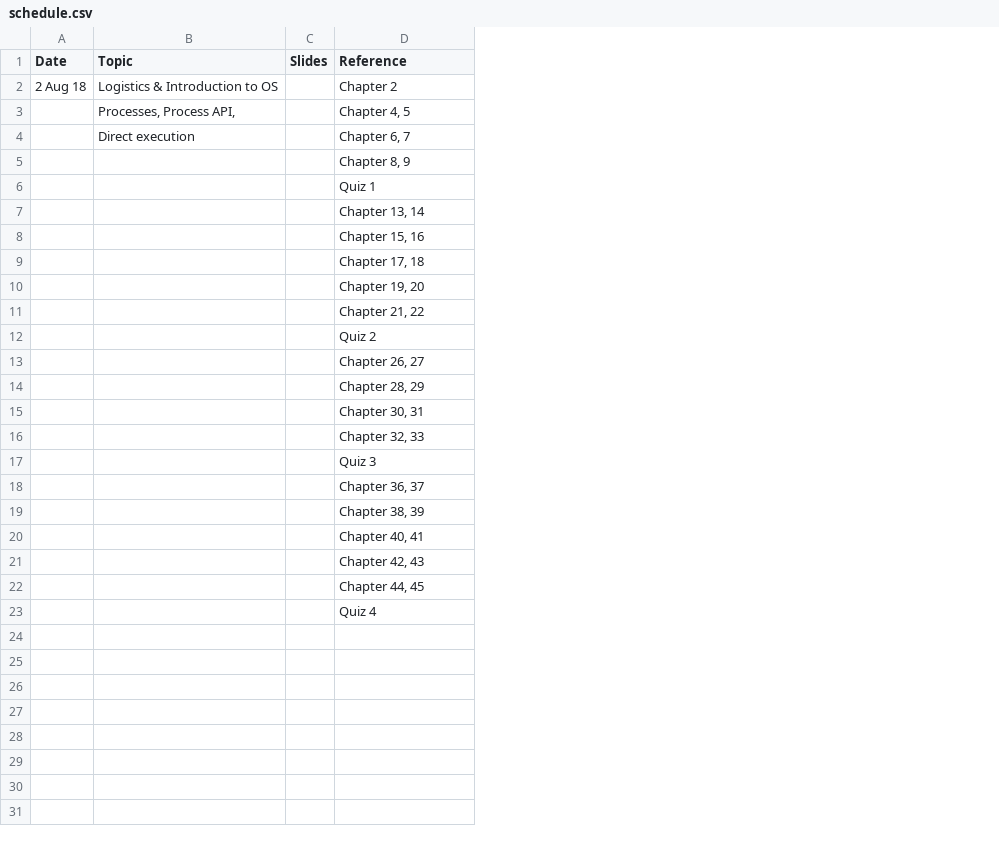
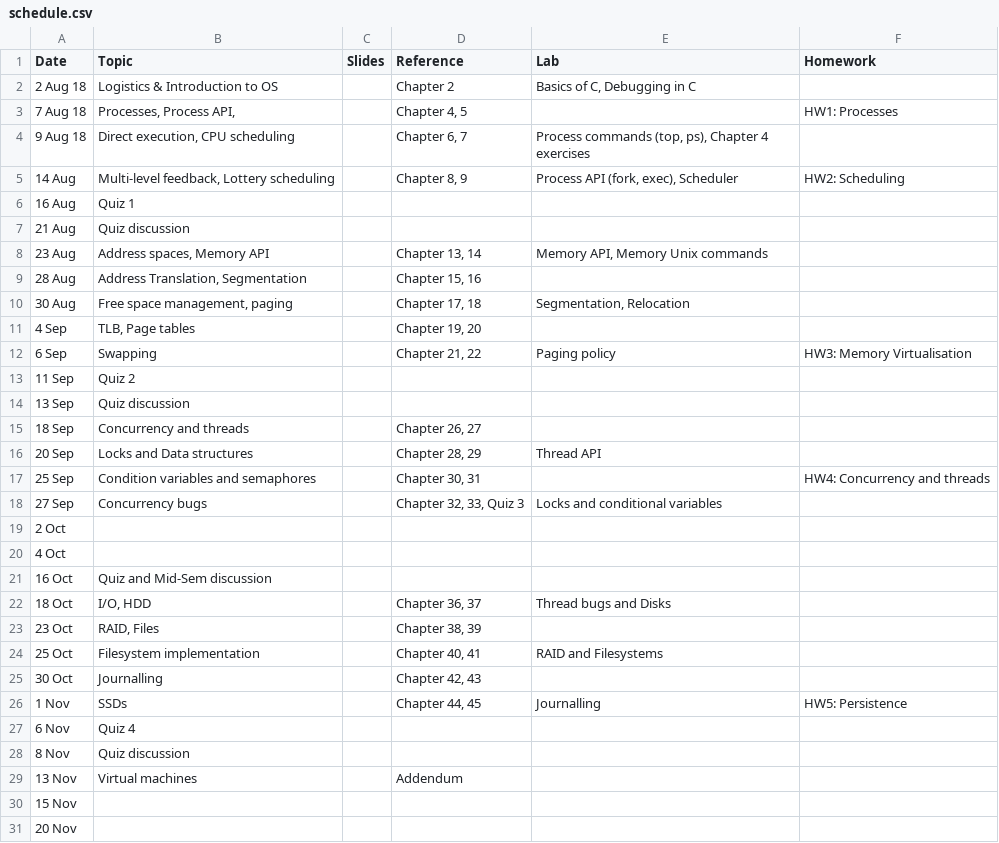
Before and after one commit to lhanappa/nipunbatra.github.io, a CSV file: teaching/os-fall-18/schedule.csv, drawn as a sheet; removed rows and columns are numbered as before the commit, all else as after; the diff names each change by its address in the sheet, - before the commit and + after, or states it on an @@ line.

```diff
--- a/teaching/os-fall-18/schedule.csv
+++ b/teaching/os-fall-18/schedule.csv
-column A (Date), row 2: 2 Aug 18
-column B (Topic), rows 2-4: Logistics & Introduction to OS | Processes, Process API, | Direct execution
+column A (Date), rows 2-6: 2 Aug 18 | 7 Aug 18 | 9 Aug 18 | 14 Aug | 16 Aug; rows 8-13: 23 Aug | 28 Aug | 30 Aug | 4 Sep | 6 Sep | 11 Sep; rows 15-19: 18 Sep | 20 Sep | 25 Sep | 27 Sep | 2 Oct; rows 22-26: 18 Oct | 23 Oct | 25 Oct | 30 Oct | 1 Nov; row 29: 13 Nov
+column B (Topic), rows 2-6: Logistics & Introduction to OS | Processes, Process API, | Direct execution, CPU scheduling | Multi-level feedback, Lottery scheduling | Quiz 1; rows 8-13: Address spaces, Memory API | Address Translation, Segmentation | Free space management, paging | TLB, Page tables | Swapping | Quiz 2; rows 15-18: Concurrency and threads | Locks and Data structures | Condition variables and semaphores | Concurrency bugs; rows 22-26: I/O, HDD | RAID, Files | Filesystem implementation | Journalling | SSDs; row 29: Virtual machines
+column E (Lab), rows 2-5: Basics of C, Debugging in C |  | Process commands (top, ps), Chapter 4 exercises | Process API (fork, exec), Scheduler; rows 8-12: Memory API, Memory Unix commands |  | Segmentation, Relocation |  | Paging policy; rows 16-18: Thread API |  | Locks and conditional variables; rows 22-26: Thread bugs and Disks |  | RAID and Filesystems |  | Journalling
+column F (Homework), rows 3-5: HW1: Processes |  | HW2: Scheduling; row 12: HW3: Memory Virtualisation; row 17: HW4: Concurrency and threads; row 26: HW5: Persistence
-D6 (Reference): Quiz 1
+D6 (Reference): (empty)
+row 7: 21 Aug | Quiz discussion
-D13 (Reference): Quiz 2
+D13 (Reference): (empty)
+row 14: 13 Sep | Quiz discussion
-D18 (Reference): Chapter 32, 33
+D18 (Reference): Chapter 32, 33, Quiz 3
-D19 (Reference): Quiz 3
+D19 (Reference): (empty)
+row 20: 4 Oct
+row 21: 16 Oct | Quiz and Mid-Sem discussion
+row 27: 6 Nov | Quiz 4
+row 28: 8 Nov | Quiz discussion
-D29 (Reference): Quiz 4
+D29 (Reference): Addendum
+row 30: 15 Nov
+row 31: 20 Nov
```
Also changed, not shown: 3 other files.
